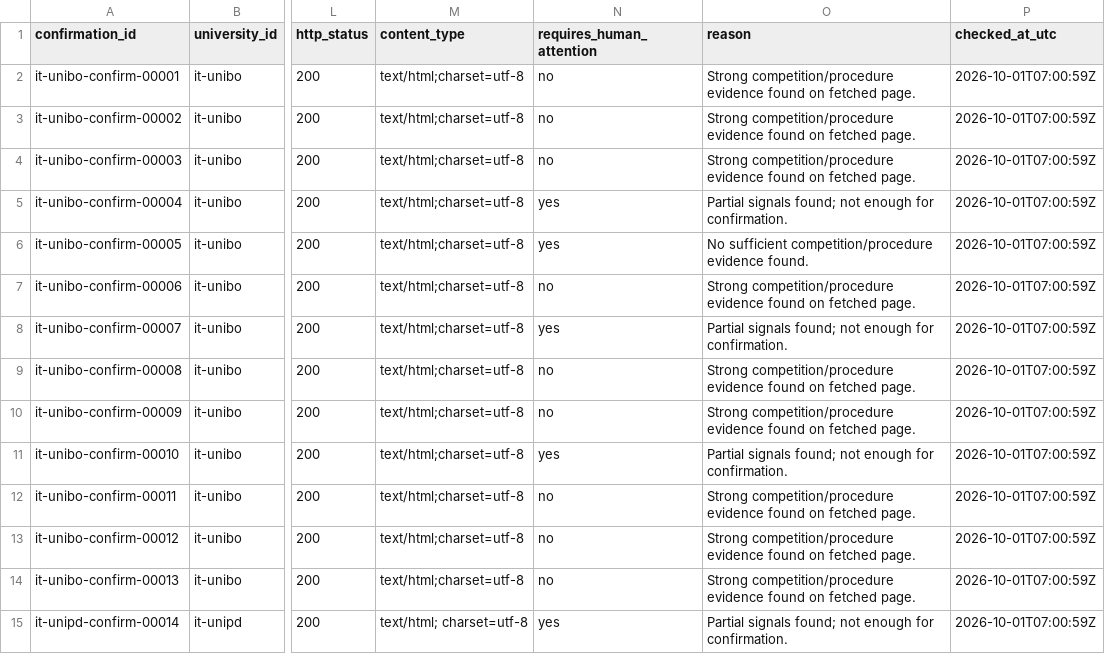
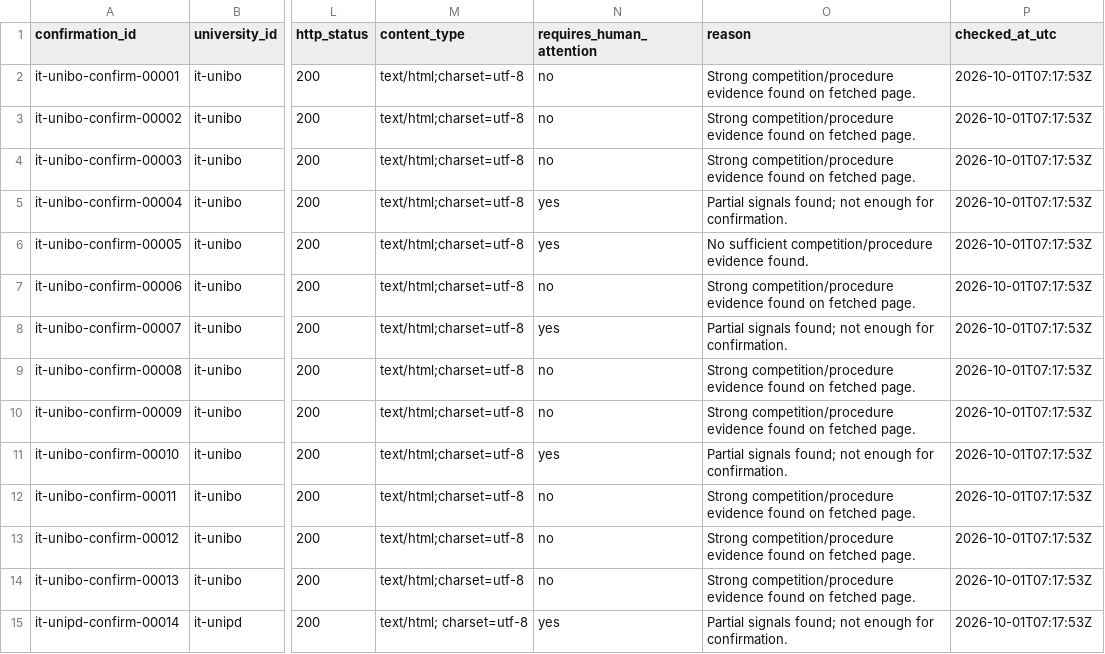
Before and after one commit to colazeta/atlante_dei_concorsi, a CSV file: docs/executions/document-link-confirmation/document_link_confirmation_index.csv, drawn as a sheet; only a part is shown, gaps mark what is left out; the diff covers the shown part only; the diff names each change by its address in the sheet, - before the commit and + after, or states it on an @@ line.

```diff
--- a/docs/executions/document-link-confirmation/document_link_confirmation_index.csv
+++ b/docs/executions/document-link-confirmation/document_link_confirmation_index.csv
-P2:P15 (checked_at_utc): 2026-10-01T07:00:59Z
+P2:P15 (checked_at_utc): 2026-10-01T07:17:53Z
```
Also changed, not shown: 58 edited cells elsewhere in this file, docs/executions/approved-source-inventories/it-unifi/observed_links.csv, docs/executions/approved-source-inventories/it-unimi/observed_links.csv, 19 other files.
